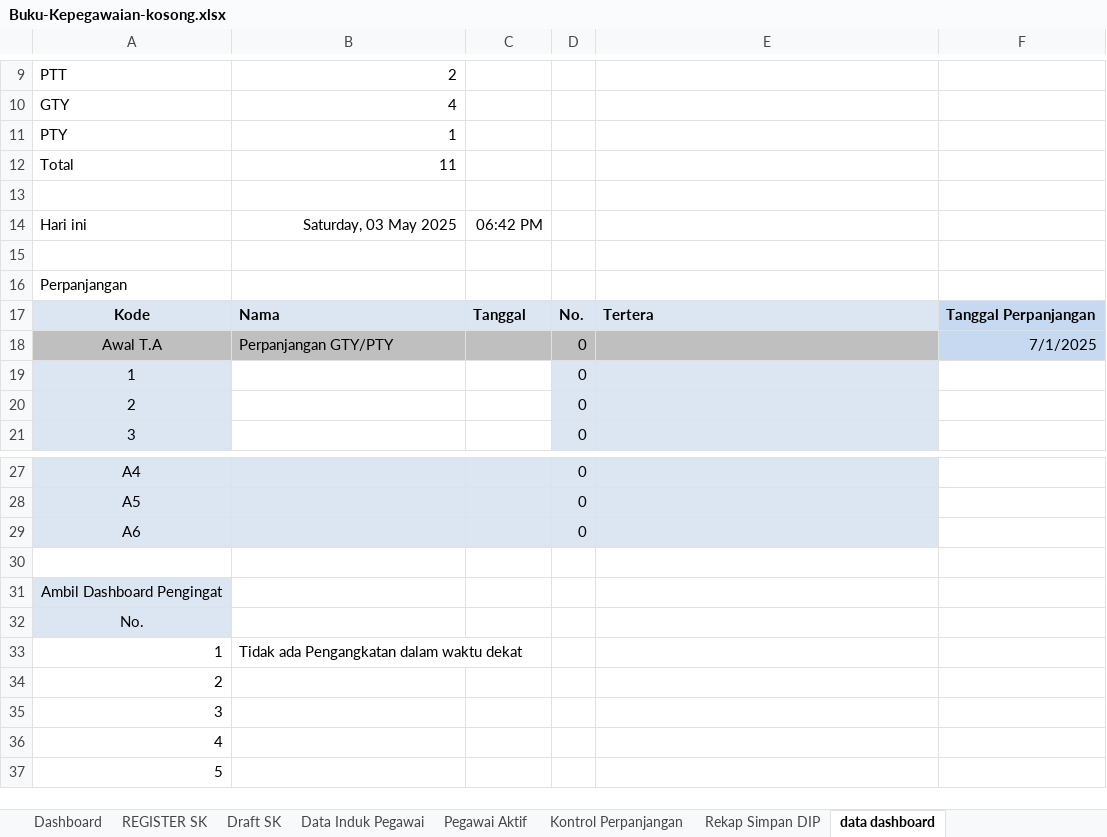
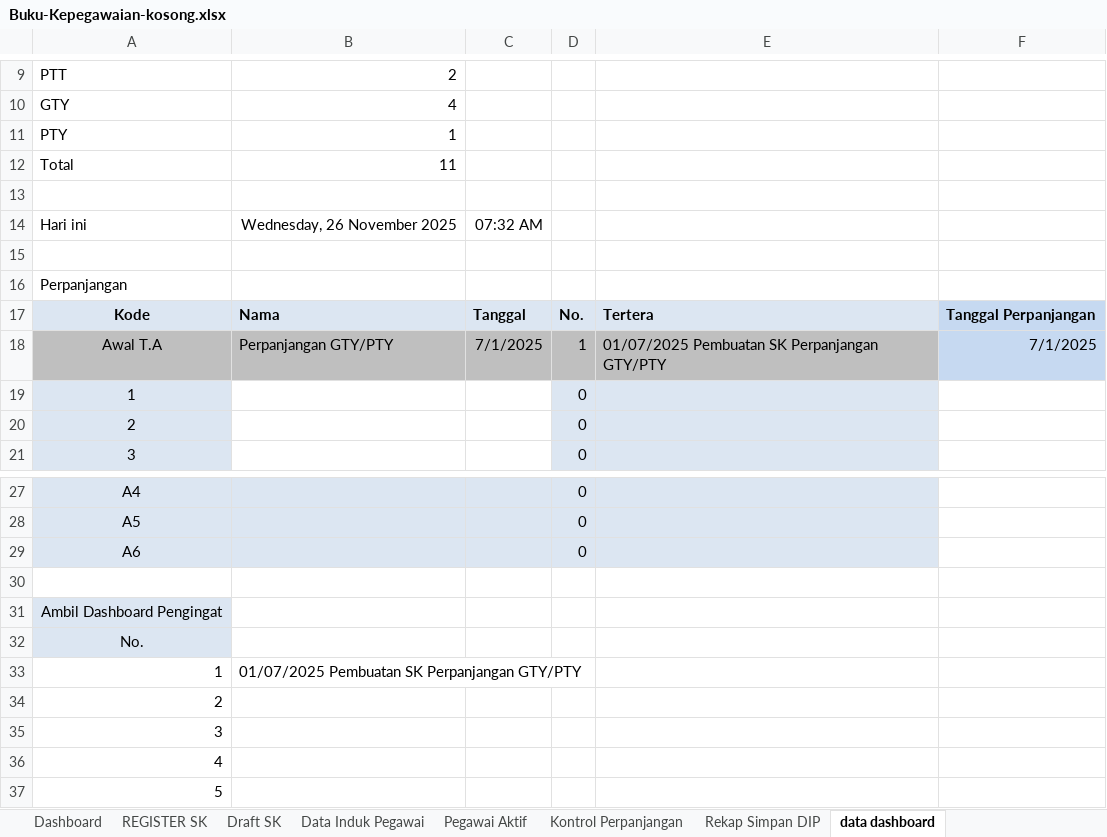
Before and after one commit to CodeByMaul/Portofolio, an Excel workbook: shared/Buku-Kepegawaian-kosong.xlsx, sheet data dashboard, drawn as a sheet; only a part is shown, gaps mark what is left out; values as stored, in another font and other column widths than the file's, no borders; the diff names each change by its address in the sheet, - before the commit and + after, or states it on an @@ line.

```diff
--- a/shared/Buku-Kepegawaian-kosong.xlsx (sheet data dashboard)
+++ b/shared/Buku-Kepegawaian-kosong.xlsx (sheet data dashboard)
-B14: Saturday, 03 May 2025
+B14: Wednesday, 26 November 2025
-C14: 06:42 PM
+C14: 07:32 AM
-C18: (empty)
+C18: 7/1/2025
-D18: 0
+D18: 1
-E18: (empty)
+E18: 01/07/2025 Pembuatan SK Perpanjangan GTY/PTY
-B33: Tidak ada Pengangkatan dalam waktu dekat
+B33: 01/07/2025 Pembuatan SK Perpanjangan GTY/PTY
```
Also changed, not shown: sheet Pegawai Aktif, sheet Kontrol Perpanjangan, hidden cells, charts or pictures, shared/Aplikasi-Akuntansi-Excel.xlsx, 7 other files.
